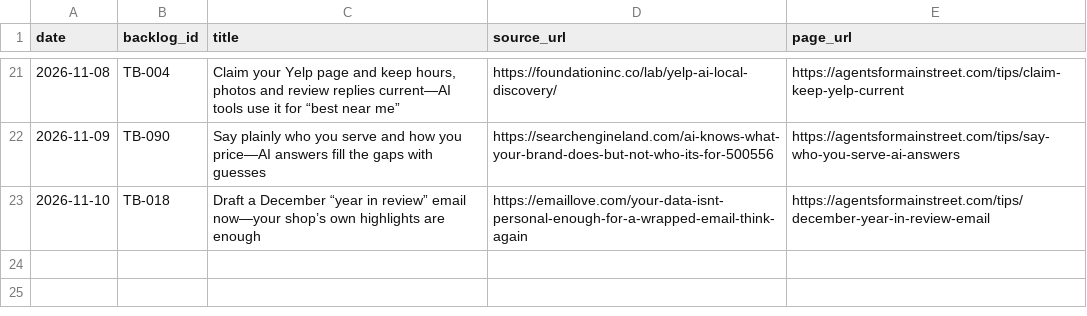
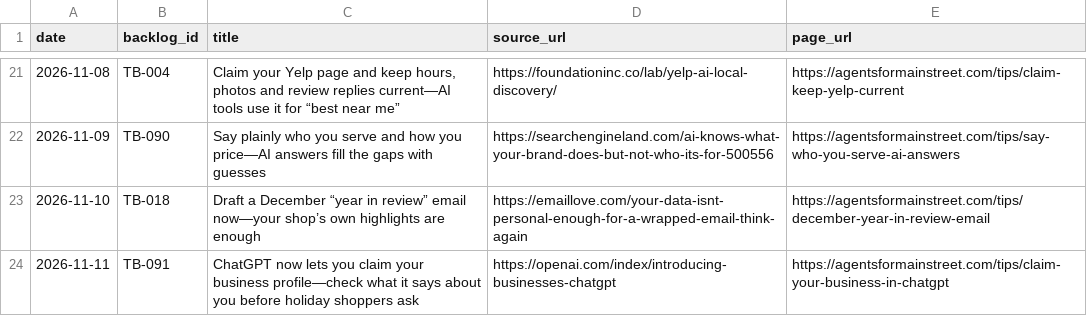
Before and after one commit to Befamousvideo/agents-for-main-street, a CSV file: content/tips-log.csv, drawn as a sheet; only a part is shown, gaps mark what is left out; the diff names each change by its address in the sheet, - before the commit and + after, or states it on an @@ line.

Commit message:
content: claim your business in ChatGPT tip (TB-091) + failed payment recovery + timing-unsafe secret comparison + GraphQL introspection/limits + Steam Families + Meta Quest supervision + seoTitle trims 2026-11-11

```diff
--- a/content/tips-log.csv
+++ b/content/tips-log.csv
+row 24: 2026-11-11 | TB-091 | ChatGPT now lets you claim your business profile—check what it says about you before holiday shoppers ask | https://openai.com/index/introducing-businesses-chatgpt | https://agentsformainstreet.com/tips/claim-your-business-in-chatgpt
```
Also changed, not shown: 3 other files.
